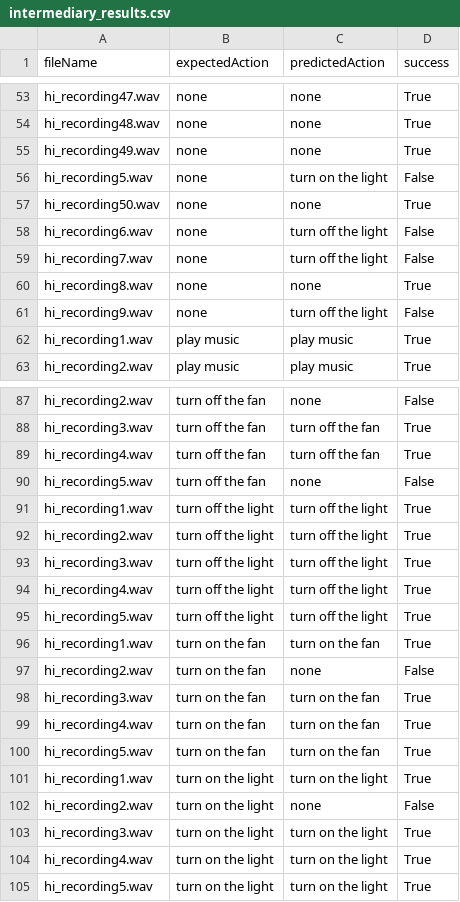
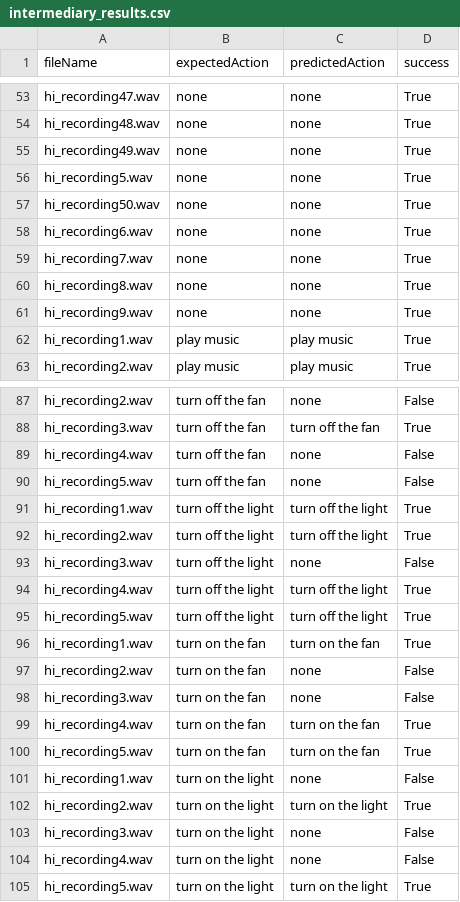
Before and after one commit to saiaditya14/smai-a3, a CSV file: intermediary_results.csv, drawn as a sheet; only a part is shown, gaps mark what is left out; the diff covers the shown part only.

```diff
--- a/intermediary_results.csv
+++ b/intermediary_results.csv
@@ -55,8 +55,8 @@ hi_recording48.wav,none,none,True
 hi_recording49.wav,none,none,True
-hi_recording5.wav,none,turn on the light,False
+hi_recording5.wav,none,none,True
 hi_recording50.wav,none,none,True
-hi_recording6.wav,none,turn off the light,False
-hi_recording7.wav,none,turn off the light,False
+hi_recording6.wav,none,none,True
+hi_recording7.wav,none,none,True
 hi_recording8.wav,none,none,True
-hi_recording9.wav,none,turn off the light,False
+hi_recording9.wav,none,none,True
 hi_recording1.wav,play music,play music,True
@@ -88,3 +88,3 @@ hi_recording2.wav,turn off the fan,none,False
 hi_recording3.wav,turn off the fan,turn off the fan,True
-hi_recording4.wav,turn off the fan,turn off the fan,True
+hi_recording4.wav,turn off the fan,none,False
 hi_recording5.wav,turn off the fan,none,False
@@ -92,3 +92,3 @@ hi_recording1.wav,turn off the light,turn off the light,True
 hi_recording2.wav,turn off the light,turn off the light,True
-hi_recording3.wav,turn off the light,turn off the light,True
+hi_recording3.wav,turn off the light,none,False
 hi_recording4.wav,turn off the light,turn off the light,True
@@ -97,9 +97,9 @@ hi_recording1.wav,turn on the fan,turn on the fan,True
 hi_recording2.wav,turn on the fan,none,False
-hi_recording3.wav,turn on the fan,turn on the fan,True
+hi_recording3.wav,turn on the fan,none,False
 hi_recording4.wav,turn on the fan,turn on the fan,True
 hi_recording5.wav,turn on the fan,turn on the fan,True
-hi_recording1.wav,turn on the light,turn on the light,True
-hi_recording2.wav,turn on the light,none,False
-hi_recording3.wav,turn on the light,turn on the light,True
-hi_recording4.wav,turn on the light,turn on the light,True
+hi_recording1.wav,turn on the light,none,False
+hi_recording2.wav,turn on the light,turn on the light,True
+hi_recording3.wav,turn on the light,none,False
+hi_recording4.wav,turn on the light,none,False
 hi_recording5.wav,turn on the light,turn on the light,True
```
Also changed, not shown: 6 edited cells elsewhere in this file, 16 other files.
